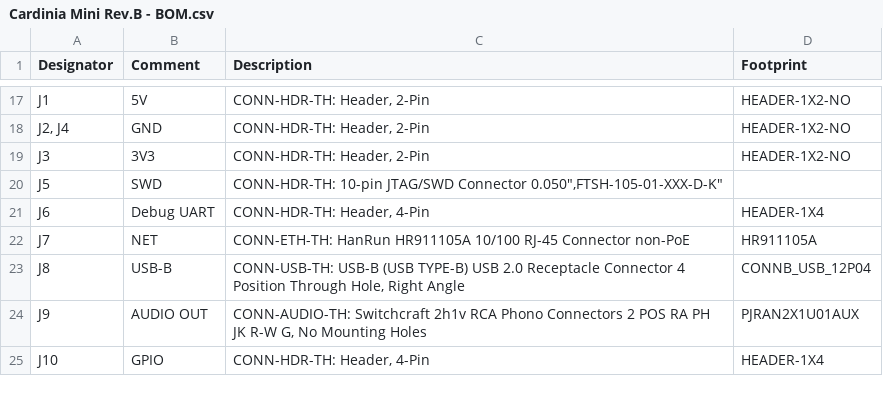
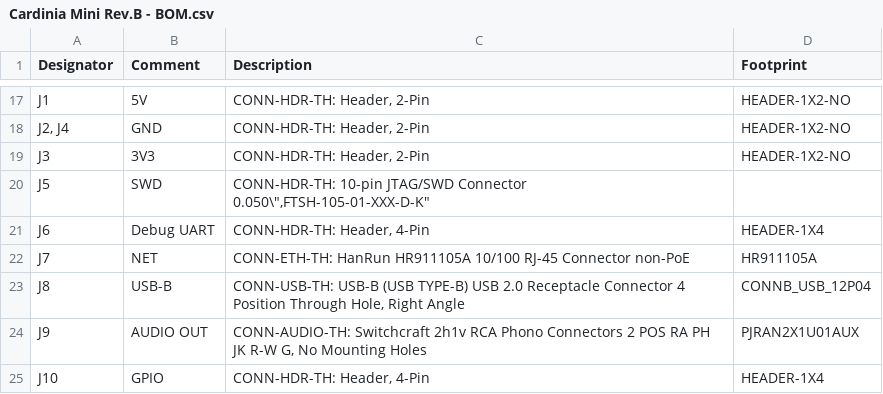
Before and after one commit to nudge/cardinia, a CSV file: hardware/Cardinia Mini Rev.B - BOM.csv, drawn as a sheet; only a part is shown, gaps mark what is left out.

Commit message:
Escape quote in BOM

```diff
--- a/hardware/Cardinia Mini Rev.B - BOM.csv
+++ b/hardware/Cardinia Mini Rev.B - BOM.csv
@@ -19,3 +19,3 @@ Designator,Comment,Description,Footprint
 "J3","3V3","CONN-HDR-TH: Header, 2-Pin","HEADER-1X2-NO"
-"J5","SWD","CONN-HDR-TH: 10-pin JTAG/SWD Connector 0.050"","FTSH-105-01-XXX-D-K"
+"J5","SWD","CONN-HDR-TH: 10-pin JTAG/SWD Connector 0.050\"","FTSH-105-01-XXX-D-K"
 "J6","Debug UART","CONN-HDR-TH: Header, 4-Pin","HEADER-1X4"
```
